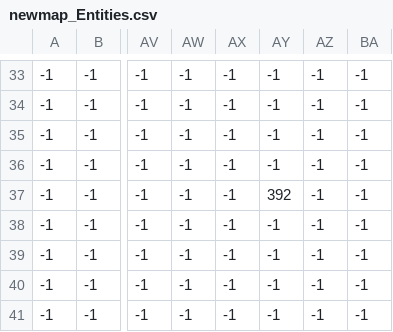
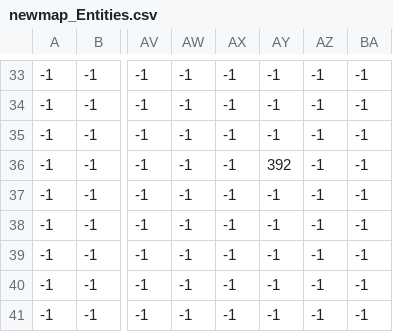
Before and after one commit to Parker2027/CHE120-Project, a CSV file: Altered Code/map/newmap_Entities.csv, drawn as a sheet; only a part is shown, gaps mark what is left out; the diff names each change by its address in the sheet, - before the commit and + after, or states it on an @@ line.

```diff
--- a/Altered Code/map/newmap_Entities.csv
+++ b/Altered Code/map/newmap_Entities.csv
-AY36: -1
+AY36: 392
-AY37: 392
+AY37: -1
```
Also changed, not shown: 14 other files.
